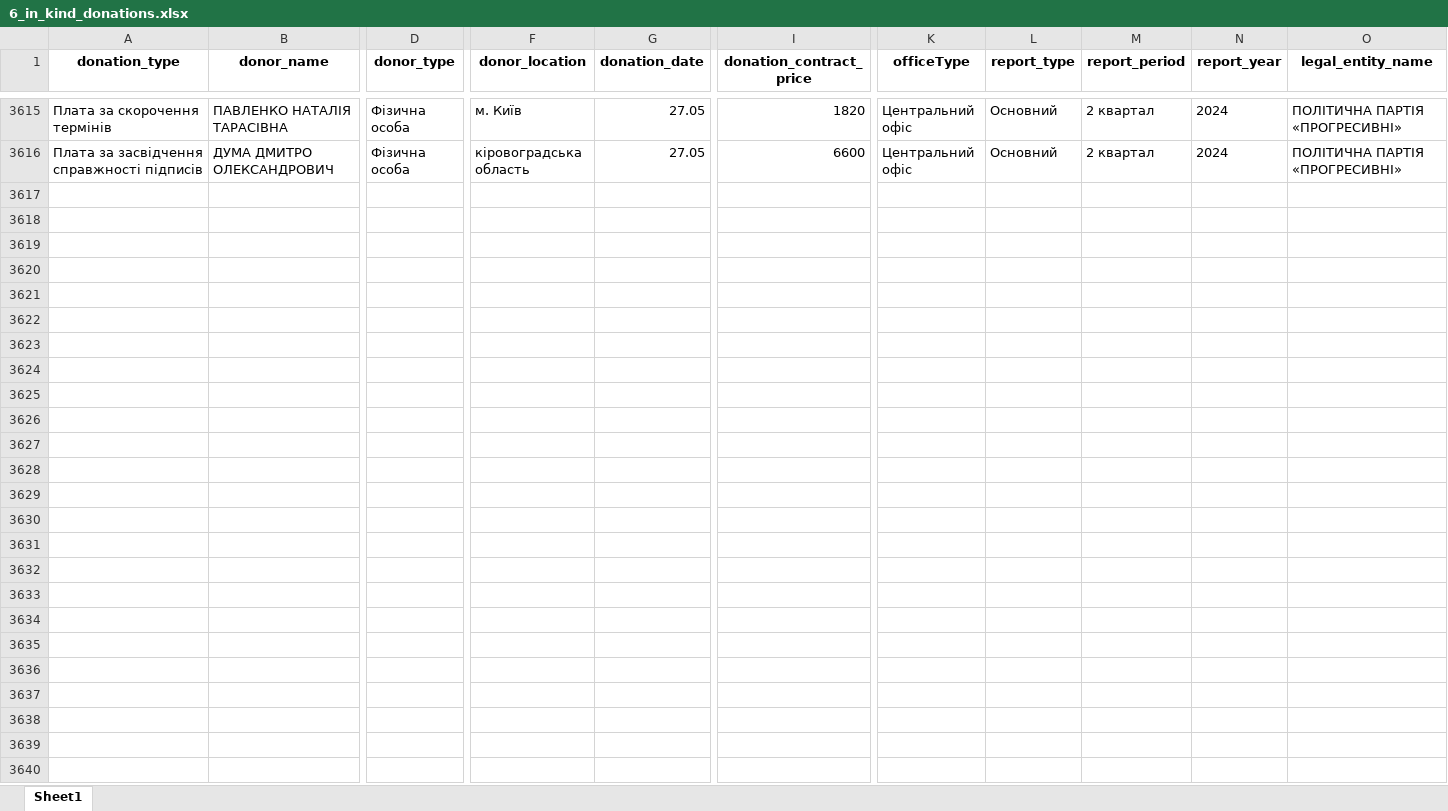
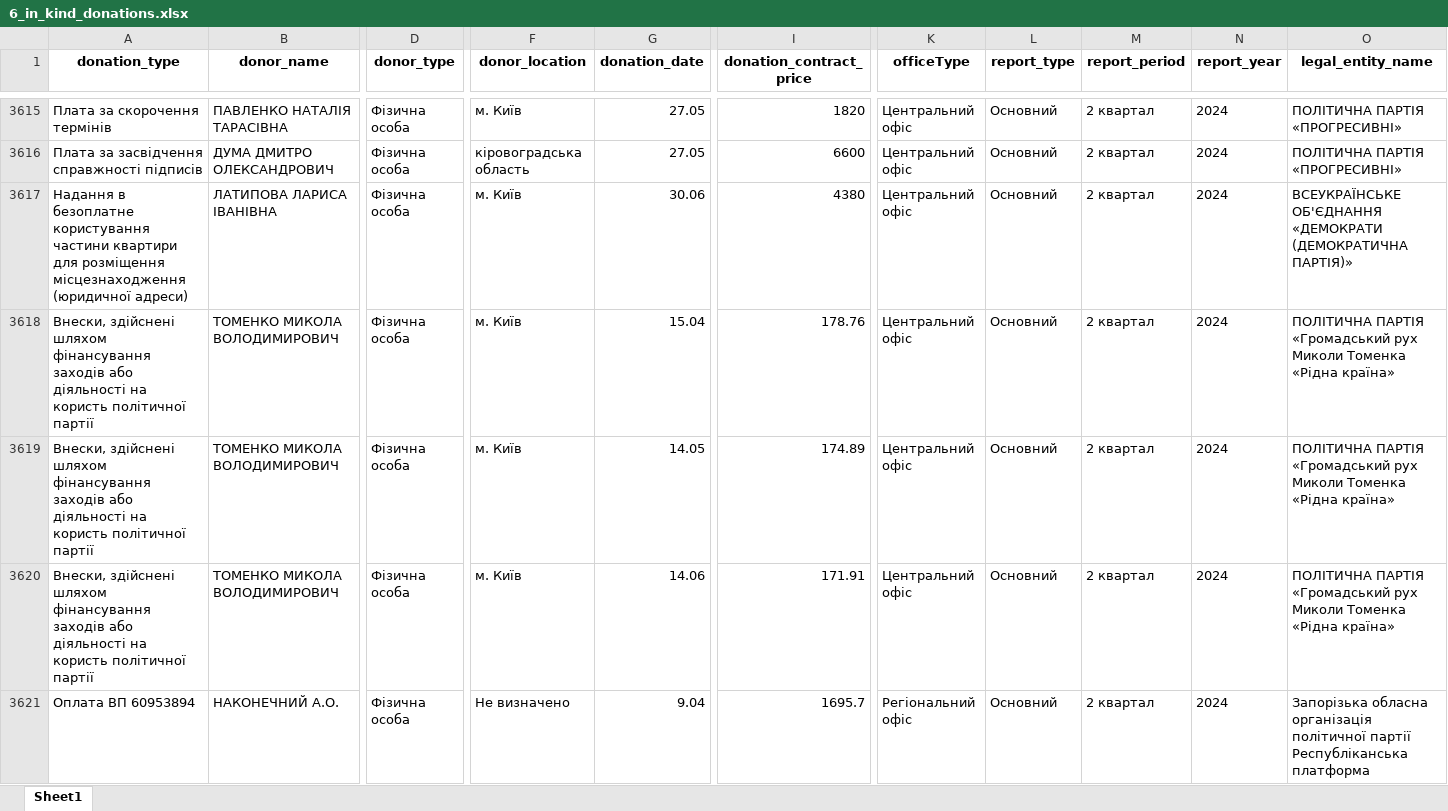
Before and after one commit to texty/politdata_nazk_tables, an Excel workbook: data/excel_tables/6_in_kind_donations.xlsx, sheet Sheet1, drawn as a sheet; only a part is shown, gaps mark what is left out; values as stored, in another font and other column widths than the file's, no borders; rows hold the shown columns only; the diff covers the shown part only; the diff names each change by its address in the sheet, - before the commit and + after, or states it on an @@ line.

```diff
--- a/data/excel_tables/6_in_kind_donations.xlsx (sheet Sheet1)
+++ b/data/excel_tables/6_in_kind_donations.xlsx (sheet Sheet1)
+row 3617: Надання в безоплатне користування частини квартири для розміщення місцезнаходження (юридичної адреси) | ЛАТИПОВА ЛАРИСА ІВАНІВНА | Фізична особа | м. Київ | 30.06 | 4380 | Центральний офіс | Основний | 2 квартал | 2024 | ВСЕУКРАЇНСЬКЕ ОБ'ЄДНАННЯ «ДЕМОКРАТИ (ДЕМОКРАТИЧНА ПАРТІЯ)»
+row 3618: Внески, здійснені шляхом фінансування заходів або діяльності на користь політичної партії | ТОМЕНКО МИКОЛА ВОЛОДИМИРОВИЧ | Фізична особа | м. Київ | 15.04 | 178.76 | Центральний офіс | Основний | 2 квартал | 2024 | ПОЛІТИЧНА ПАРТІЯ «Громадський рух Миколи Томенка «Рідна країна»
+row 3619: Внески, здійснені шляхом фінансування заходів або діяльності на користь політичної партії | ТОМЕНКО МИКОЛА ВОЛОДИМИРОВИЧ | Фізична особа | м. Київ | 14.05 | 174.89 | Центральний офіс | Основний | 2 квартал | 2024 | ПОЛІТИЧНА ПАРТІЯ «Громадський рух Миколи Томенка «Рідна країна»
+row 3620: Внески, здійснені шляхом фінансування заходів або діяльності на користь політичної партії | ТОМЕНКО МИКОЛА ВОЛОДИМИРОВИЧ | Фізична особа | м. Київ | 14.06 | 171.91 | Центральний офіс | Основний | 2 квартал | 2024 | ПОЛІТИЧНА ПАРТІЯ «Громадський рух Миколи Томенка «Рідна країна»
+row 3621: Оплата ВП 60953894 | НАКОНЕЧНИЙ А.О. | Фізична особа | Не визначено | 9.04 | 1695.7 | Регіональний офіс | Основний | 2 квартал | 2024 | Запорізька обласна організація політичної партії Республіканська платформа
```
Also changed, not shown: 5 added rows elsewhere in this sheet, data/excel_tables/0_reports_per_period_per_party.xlsx, data/excel_tables/3.1_property_objects.xlsx, 19 other files.
